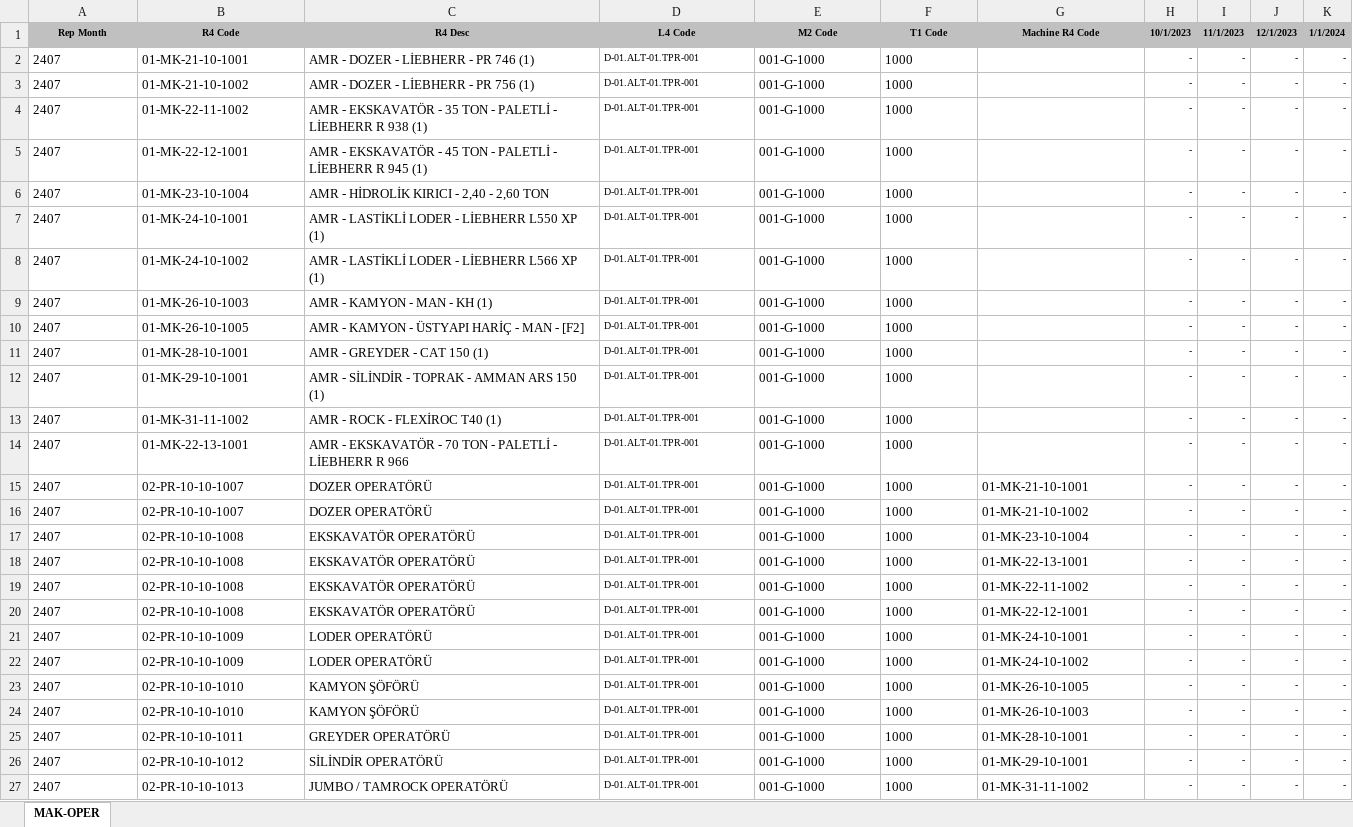
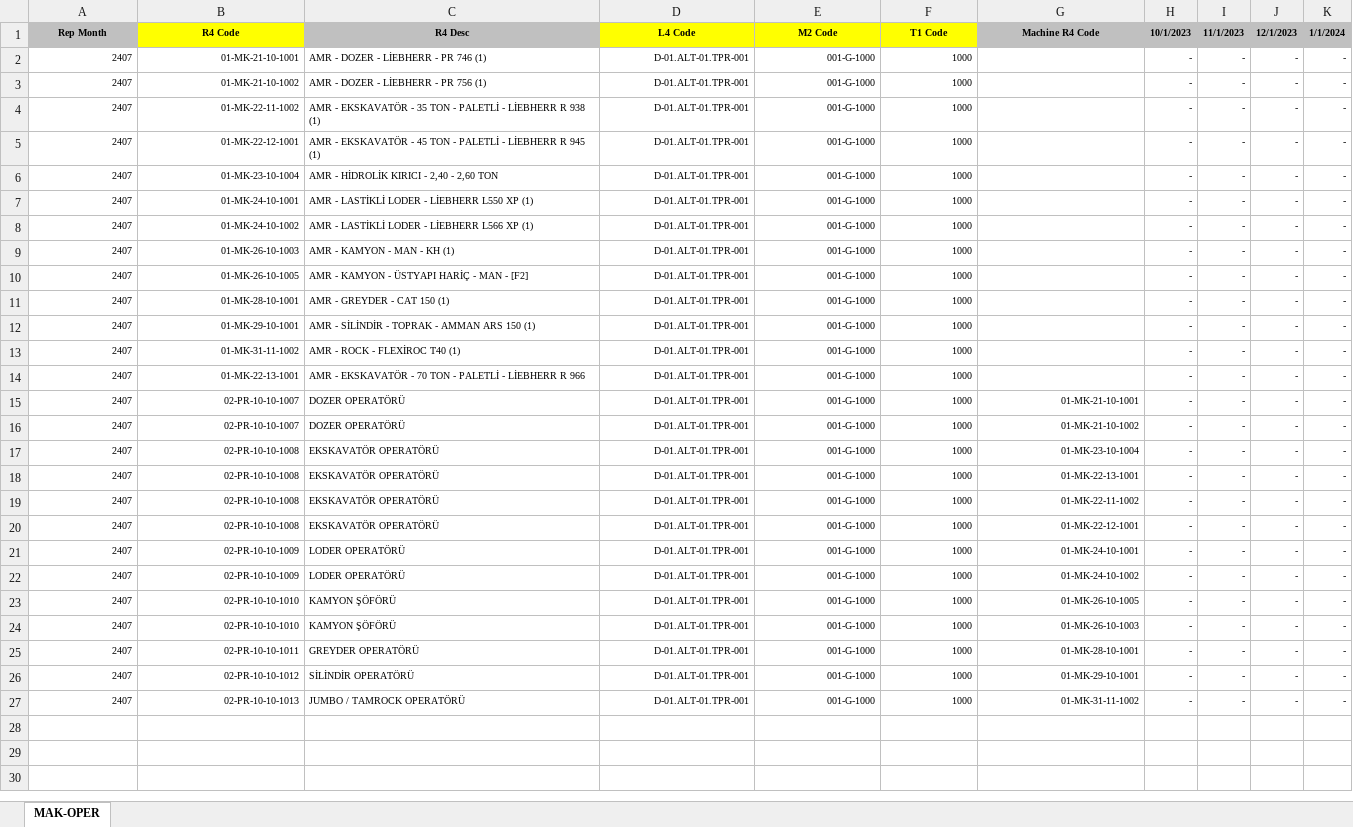
Before and after one commit to roo177/ykyth-backend, an Excel workbook: backend/expense/management/documents/t_mak_oper_2407.xlsx, sheet MAK-OPER, drawn as a sheet; only a part is shown; values as stored, in another font and other column widths than the file's, no borders; the diff names each change by its address in the sheet, - before the commit and + after, or states it on an @@ line.

```diff
--- a/backend/expense/management/documents/t_mak_oper_2407.xlsx (sheet MAK-OPER)
+++ b/backend/expense/management/documents/t_mak_oper_2407.xlsx (sheet MAK-OPER)
-B1 fill: #C0C0C0
+B1 fill: #FFFF00
-D1:F1 fill: #C0C0C0
+D1:F1 fill: #FFFF00
@@ A2:C27 text size: smaller @@
-A2:B27 alignment: left
+A2:B27 alignment: right
-D2:F14 alignment: left
+D2:F14 alignment: right
@@ E2:F14 text size: smaller @@
-D15:G27 alignment: left
+D15:G27 alignment: right
@@ E15:G27 text size: smaller @@
```
Also changed, not shown: backend/expense/management/documents/t_r4_prices_2407.xlsx, backend/libraries/management/documents/r_codes.xlsx, 9 other files.
